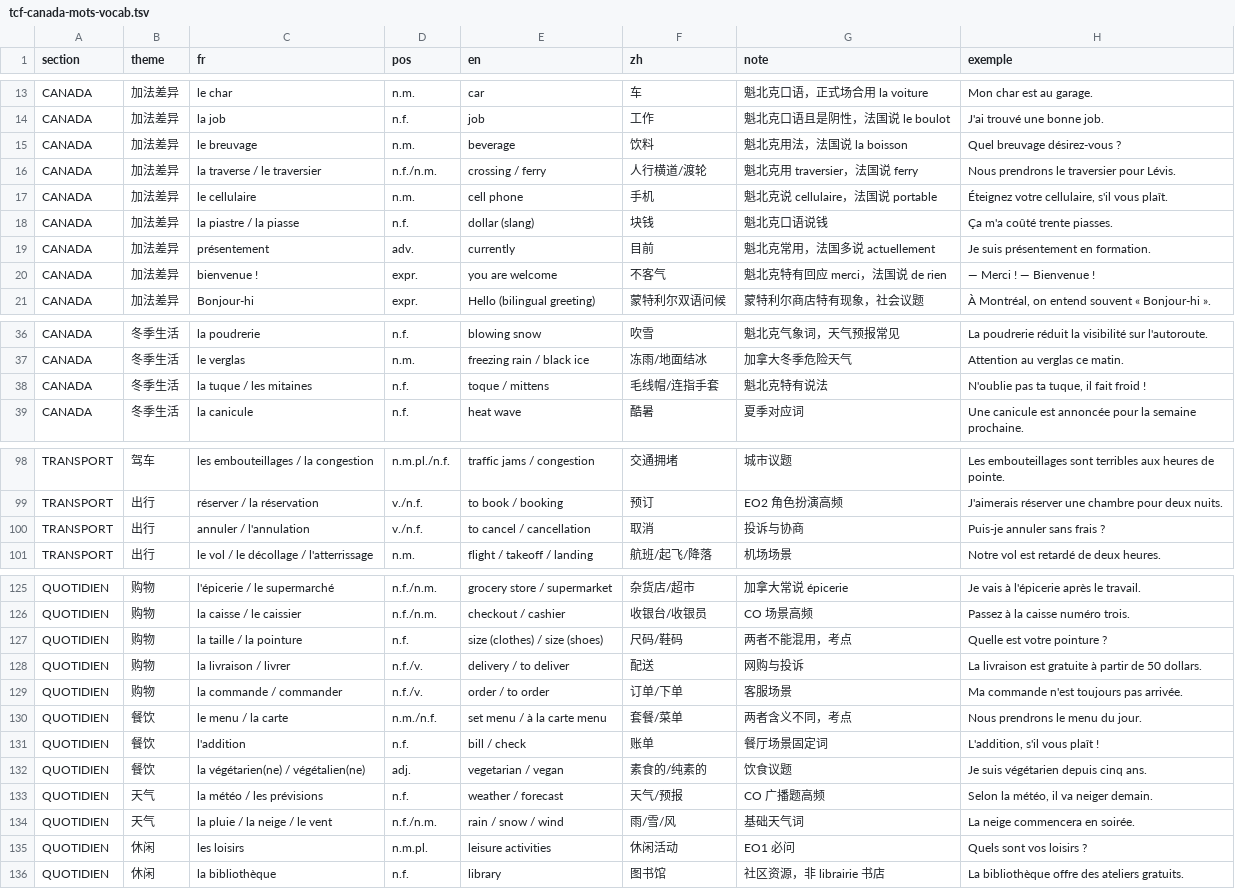
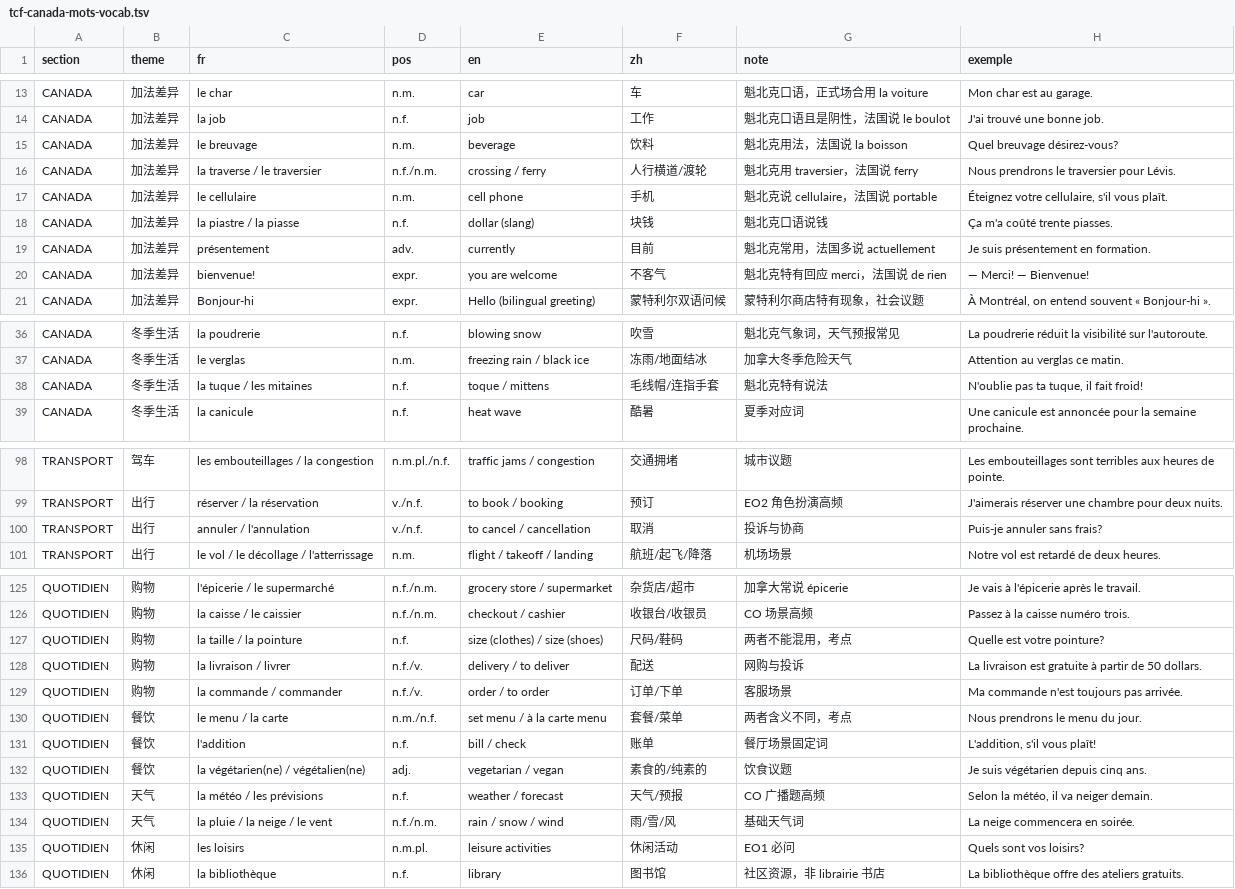
Before and after one commit to jianzhoujz/openvocabulary, a TSV file: vocab/tcf-canada-mots/tcf-canada-mots-vocab.tsv, drawn as a sheet; only a part is shown, gaps mark what is left out; the diff covers the shown part only.

```diff
--- a/vocab/tcf-canada-mots/tcf-canada-mots-vocab.tsv
+++ b/vocab/tcf-canada-mots/tcf-canada-mots-vocab.tsv
@@ -14,3 +14,3 @@ CANADA	加法差异	le char	n.m.	car	车	魁北克口语，正式场合用 la vo
 CANADA	加法差异	la job	n.f.	job	工作	魁北克口语且是阴性，法国说 le boulot	J'ai trouvé une bonne job.
-CANADA	加法差异	le breuvage	n.m.	beverage	饮料	魁北克用法，法国说 la boisson	Quel breuvage désirez-vous ?
+CANADA	加法差异	le breuvage	n.m.	beverage	饮料	魁北克用法，法国说 la boisson	Quel breuvage désirez-vous?
 CANADA	加法差异	la traverse / le traversier	n.f./n.m.	crossing / ferry	人行横道/渡轮	魁北克用 traversier，法国说 ferry	Nous prendrons le traversier pour Lévis.
@@ -19,3 +19,3 @@ CANADA	加法差异	la piastre / la piasse	n.f.	dollar (slang)	块钱	魁北克
 CANADA	加法差异	présentement	adv.	currently	目前	魁北克常用，法国多说 actuellement	Je suis présentement en formation.
-CANADA	加法差异	bienvenue !	expr.	you are welcome	不客气	魁北克特有回应 merci，法国说 de rien	— Merci ! — Bienvenue !
+CANADA	加法差异	bienvenue!	expr.	you are welcome	不客气	魁北克特有回应 merci，法国说 de rien	— Merci! — Bienvenue!
 CANADA	加法差异	Bonjour-hi	expr.	Hello (bilingual greeting)	蒙特利尔双语问候	蒙特利尔商店特有现象，社会议题	À Montréal, on entend souvent « Bonjour-hi ».
@@ -37,3 +37,3 @@ CANADA	冬季生活	la poudrerie	n.f.	blowing snow	吹雪	魁北克气象词，
 CANADA	冬季生活	le verglas	n.m.	freezing rain / black ice	冻雨/地面结冰	加拿大冬季危险天气	Attention au verglas ce matin.
-CANADA	冬季生活	la tuque / les mitaines	n.f.	toque / mittens	毛线帽/连指手套	魁北克特有说法	N'oublie pas ta tuque, il fait froid !
+CANADA	冬季生活	la tuque / les mitaines	n.f.	toque / mittens	毛线帽/连指手套	魁北克特有说法	N'oublie pas ta tuque, il fait froid!
 CANADA	冬季生活	la canicule	n.f.	heat wave	酷暑	夏季对应词	Une canicule est annoncée pour la semaine prochaine.
@@ -99,3 +99,3 @@ TRANSPORT	驾车	les embouteillages / la congestion	n.m.pl./n.f.	traffic jams /
 TRANSPORT	出行	réserver / la réservation	v./n.f.	to book / booking	预订	EO2 角色扮演高频	J'aimerais réserver une chambre pour deux nuits.
-TRANSPORT	出行	annuler / l'annulation	v./n.f.	to cancel / cancellation	取消	投诉与协商	Puis-je annuler sans frais ?
+TRANSPORT	出行	annuler / l'annulation	v./n.f.	to cancel / cancellation	取消	投诉与协商	Puis-je annuler sans frais?
 TRANSPORT	出行	le vol / le décollage / l'atterrissage	n.m.	flight / takeoff / landing	航班/起飞/降落	机场场景	Notre vol est retardé de deux heures.
@@ -126,3 +126,3 @@ QUOTIDIEN	购物	l'épicerie / le supermarché	n.f./n.m.	grocery store / superma
 QUOTIDIEN	购物	la caisse / le caissier	n.f./n.m.	checkout / cashier	收银台/收银员	CO 场景高频	Passez à la caisse numéro trois.
-QUOTIDIEN	购物	la taille / la pointure	n.f.	size (clothes) / size (shoes)	尺码/鞋码	两者不能混用，考点	Quelle est votre pointure ?
+QUOTIDIEN	购物	la taille / la pointure	n.f.	size (clothes) / size (shoes)	尺码/鞋码	两者不能混用，考点	Quelle est votre pointure?
 QUOTIDIEN	购物	la livraison / livrer	n.f./v.	delivery / to deliver	配送	网购与投诉	La livraison est gratuite à partir de 50 dollars.
@@ -130,3 +130,3 @@ QUOTIDIEN	购物	la commande / commander	n.f./v.	order / to order	订单/下单
 QUOTIDIEN	餐饮	le menu / la carte	n.m./n.f.	set menu / à la carte menu	套餐/菜单	两者含义不同，考点	Nous prendrons le menu du jour.
-QUOTIDIEN	餐饮	l'addition	n.f.	bill / check	账单	餐厅场景固定词	L'addition, s'il vous plaît !
+QUOTIDIEN	餐饮	l'addition	n.f.	bill / check	账单	餐厅场景固定词	L'addition, s'il vous plaît!
 QUOTIDIEN	餐饮	la végétarien(ne) / végétalien(ne)	adj.	vegetarian / vegan	素食的/纯素的	饮食议题	Je suis végétarien depuis cinq ans.
@@ -134,3 +134,3 @@ QUOTIDIEN	天气	la météo / les prévisions	n.f.	weather / forecast	天气/预
 QUOTIDIEN	天气	la pluie / la neige / le vent	n.f./n.m.	rain / snow / wind	雨/雪/风	基础天气词	La neige commencera en soirée.
-QUOTIDIEN	休闲	les loisirs	n.m.pl.	leisure activities	休闲活动	EO1 必问	Quels sont vos loisirs ?
+QUOTIDIEN	休闲	les loisirs	n.m.pl.	leisure activities	休闲活动	EO1 必问	Quels sont vos loisirs?
 QUOTIDIEN	休闲	la bibliothèque	n.f.	library	图书馆	社区资源，非 librairie 书店	La bibliothèque offre des ateliers gratuits.
```
Also changed, not shown: 5 edited cells elsewhere in this file, vocab/tcf-canada-phrases/tcf-canada-phrases-vocab.tsv, vocab/tools/ipa-fr-manual.tsv, 22 other files.
